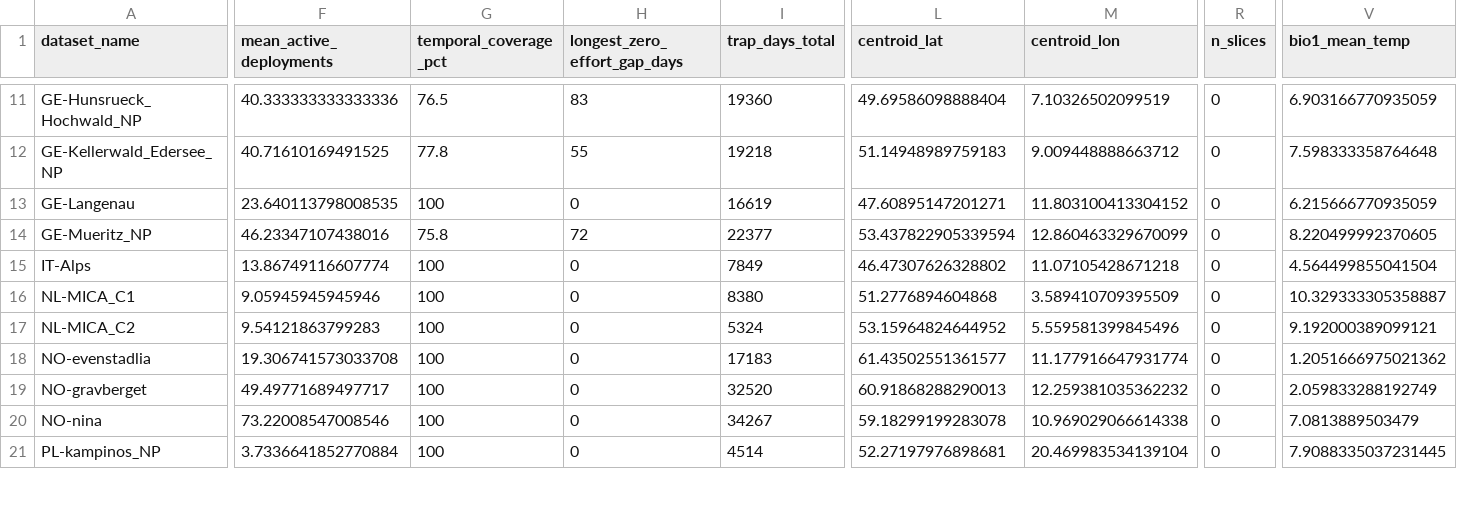
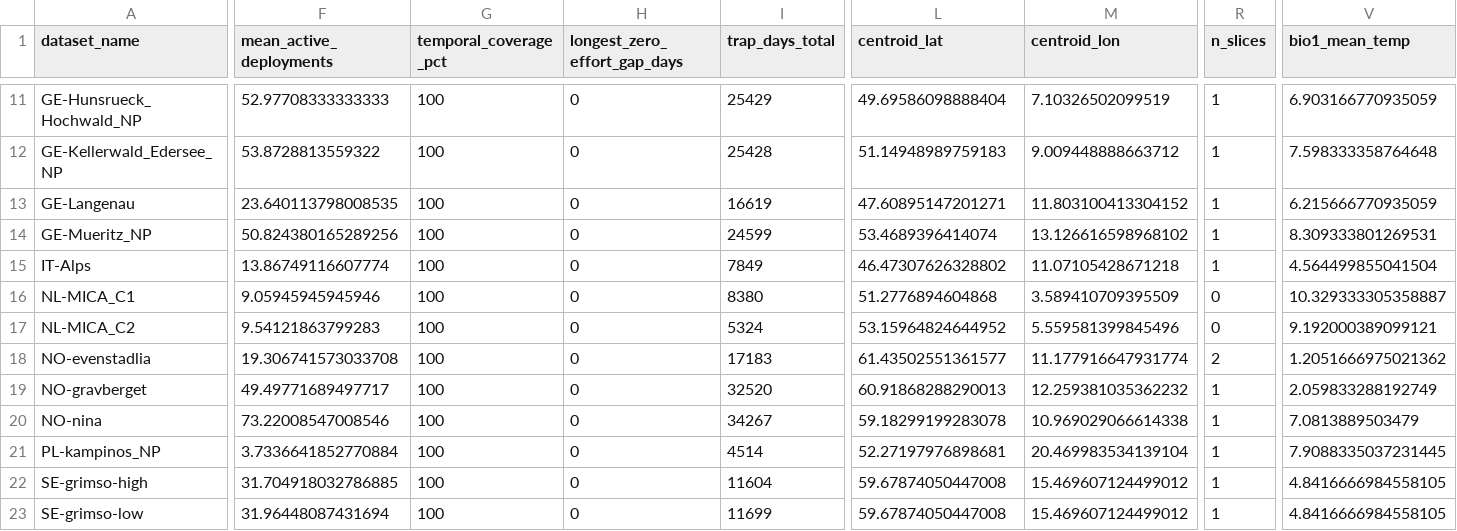
Before and after one commit to yonH64/Sensi_detec, a CSV file: dataset_metadata.csv, drawn as a sheet; only a part is shown, gaps mark what is left out; rows hold the shown columns only; the diff covers the shown part only; the diff names each change by its address in the sheet, - before the commit and + after, or states it on an @@ line.

```diff
--- a/dataset_metadata.csv
+++ b/dataset_metadata.csv
-F11 (mean_active_deployments): 40.333333333333336
+F11 (mean_active_deployments): 52.97708333333333
-G11 (temporal_coverage_pct): 76.5
+G11 (temporal_coverage_pct): 100
-H11 (longest_zero_effort_gap_days): 83
+H11 (longest_zero_effort_gap_days): 0
-I11 (trap_days_total): 19360
+I11 (trap_days_total): 25429
-R11:R15 (n_slices): 0
+R11:R15 (n_slices): 1
-F12 (mean_active_deployments): 40.71610169491525
+F12 (mean_active_deployments): 53.8728813559322
-G12 (temporal_coverage_pct): 77.8
+G12 (temporal_coverage_pct): 100
-H12 (longest_zero_effort_gap_days): 55
+H12 (longest_zero_effort_gap_days): 0
-I12 (trap_days_total): 19218
+I12 (trap_days_total): 25428
-F14 (mean_active_deployments): 46.23347107438016
+F14 (mean_active_deployments): 50.824380165289256
-G14 (temporal_coverage_pct): 75.8
+G14 (temporal_coverage_pct): 100
-H14 (longest_zero_effort_gap_days): 72
+H14 (longest_zero_effort_gap_days): 0
-I14 (trap_days_total): 22377
+I14 (trap_days_total): 24599
-L14 (centroid_lat): 53.437822905339594
+L14 (centroid_lat): 53.4689396414074
-M14 (centroid_lon): 12.860463329670099
+M14 (centroid_lon): 13.126616598968102
-V14 (bio1_mean_temp): 8.220499992370605
+V14 (bio1_mean_temp): 8.309333801269531
-R18 (n_slices): 0
+R18 (n_slices): 2
-R19:R21 (n_slices): 0
+R19:R21 (n_slices): 1
+row 22: SE-grimso-high | 31.704918032786885 | 100 | 0 | 11604 | 59.67874050447008 | 15.469607124499012 | 1 | 4.8416666984558105
+row 23: SE-grimso-low | 31.96448087431694 | 100 | 0 | 11699 | 59.67874050447008 | 15.469607124499012 | 1 | 4.8416666984558105
```
Also changed, not shown: 1 removed row and 61 edited cells elsewhere in this file, 23 other files.
